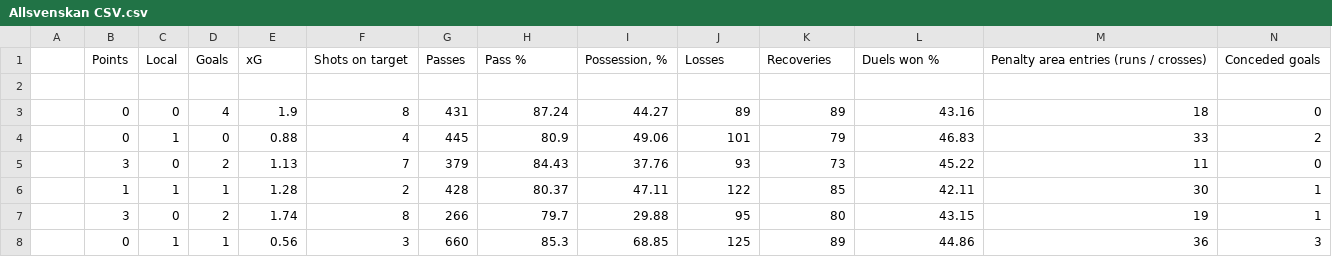
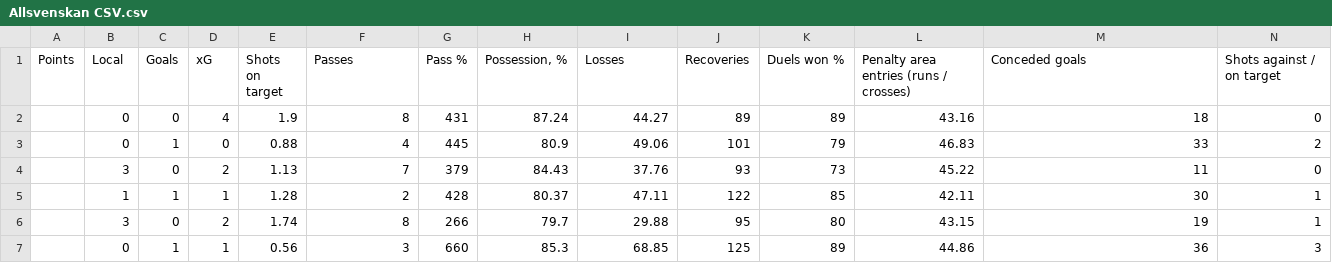
Before and after one commit to jry50390/Aston-Villa-PL-23-24, a CSV file: Allsvenskan CSV.csv, drawn as a sheet; only a part is shown; removed rows and columns are numbered as before the commit, all else as after; rows hold the shown columns only; the diff names each change by its address in the sheet, - before the commit and + after, or states it on an @@ line.

Commit message:
Update Allsvenskan CSV.csv

```diff
--- a/Allsvenskan CSV.csv
+++ b/Allsvenskan CSV.csv
-row 1:  | Points | Local | Goals | xG | Shots on target | Passes | Pass % | Possession, % | Losses | Recoveries | Duels won % | Penalty area entries (runs / crosses) | Conceded goals
-row 1: (empty)
+row 1: Points | Local | Goals | xG | Shots on target | Passes | Pass % | Possession, % | Losses | Recoveries | Duels won % | Penalty area entries (runs / crosses) | Conceded goals | Shots against / on target
```
